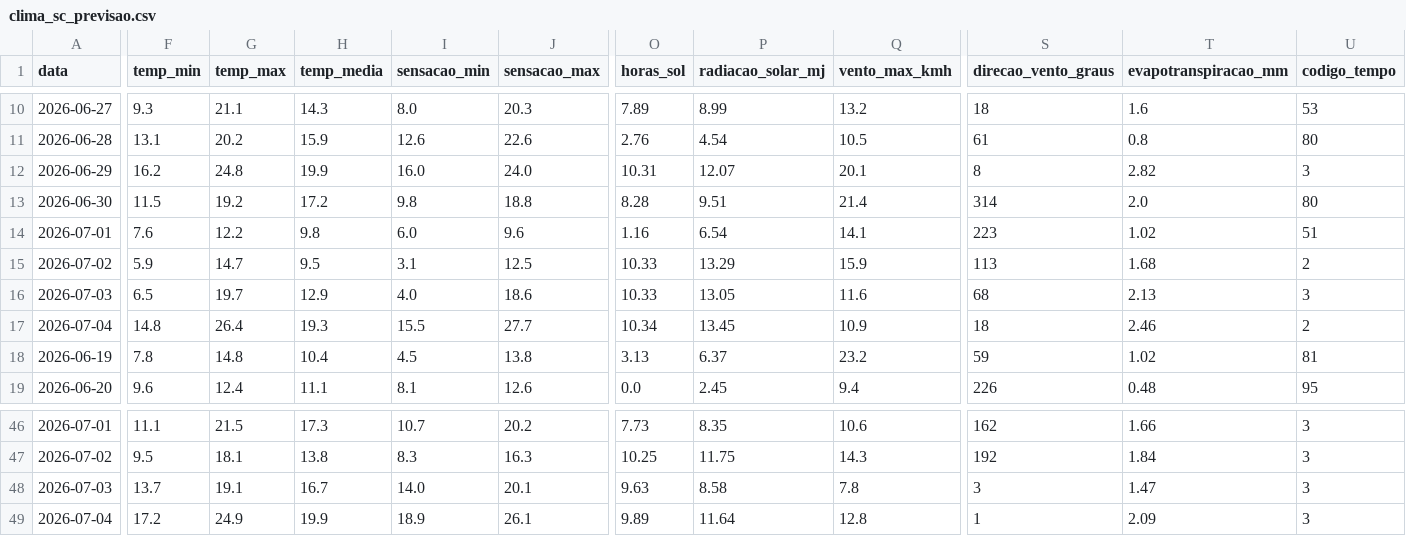
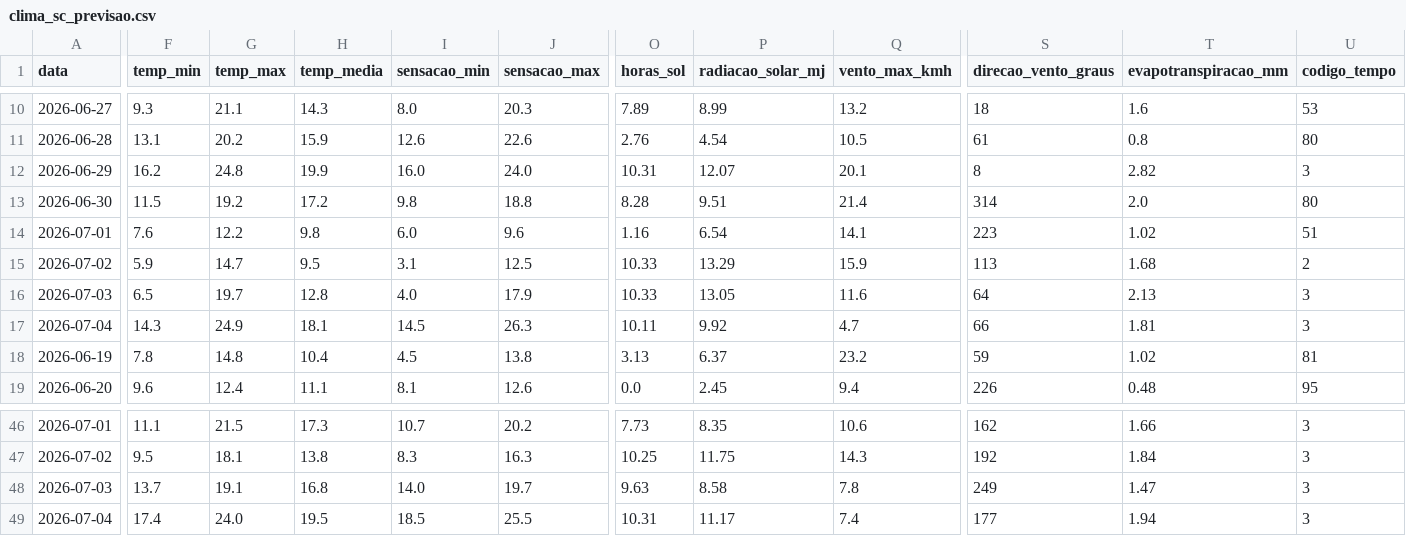
Before and after one commit to augluiz/vcz-site, a CSV file: ceasa_dashboard/dados/clima_sc_previsao.csv, drawn as a sheet; only a part is shown, gaps mark what is left out; the diff covers the shown part only; the diff names each change by its address in the sheet, - before the commit and + after, or states it on an @@ line.

```diff
--- a/ceasa_dashboard/dados/clima_sc_previsao.csv
+++ b/ceasa_dashboard/dados/clima_sc_previsao.csv
-H16 (temp_media): 12.9
+H16 (temp_media): 12.8
-J16 (sensacao_max): 18.6
+J16 (sensacao_max): 17.9
-S16 (direcao_vento_graus): 68
+S16 (direcao_vento_graus): 64
-F17 (temp_min): 14.8
+F17 (temp_min): 14.3
-G17 (temp_max): 26.4
+G17 (temp_max): 24.9
-H17 (temp_media): 19.3
+H17 (temp_media): 18.1
-I17 (sensacao_min): 15.5
+I17 (sensacao_min): 14.5
-J17 (sensacao_max): 27.7
+J17 (sensacao_max): 26.3
-O17 (horas_sol): 10.34
+O17 (horas_sol): 10.11
-P17 (radiacao_solar_mj): 13.45
+P17 (radiacao_solar_mj): 9.92
-Q17 (vento_max_kmh): 10.9
+Q17 (vento_max_kmh): 4.7
-S17 (direcao_vento_graus): 18
+S17 (direcao_vento_graus): 66
-T17 (evapotranspiracao_mm): 2.46
+T17 (evapotranspiracao_mm): 1.81
-U17 (codigo_tempo): 2
+U17 (codigo_tempo): 3
-H48 (temp_media): 16.7
+H48 (temp_media): 16.8
-J48 (sensacao_max): 20.1
+J48 (sensacao_max): 19.7
-S48 (direcao_vento_graus): 3
+S48 (direcao_vento_graus): 249
-F49 (temp_min): 17.2
+F49 (temp_min): 17.4
-G49 (temp_max): 24.9
+G49 (temp_max): 24.0
-H49 (temp_media): 19.9
+H49 (temp_media): 19.5
-I49 (sensacao_min): 18.9
+I49 (sensacao_min): 18.5
-J49 (sensacao_max): 26.1
+J49 (sensacao_max): 25.5
-O49 (horas_sol): 9.89
+O49 (horas_sol): 10.31
-P49 (radiacao_solar_mj): 11.64
+P49 (radiacao_solar_mj): 11.17
-Q49 (vento_max_kmh): 12.8
+Q49 (vento_max_kmh): 7.4
-S49 (direcao_vento_graus): 1
+S49 (direcao_vento_graus): 177
-T49 (evapotranspiracao_mm): 2.09
+T49 (evapotranspiracao_mm): 1.94
```
Also changed, not shown: 12 edited cells elsewhere in this file.
